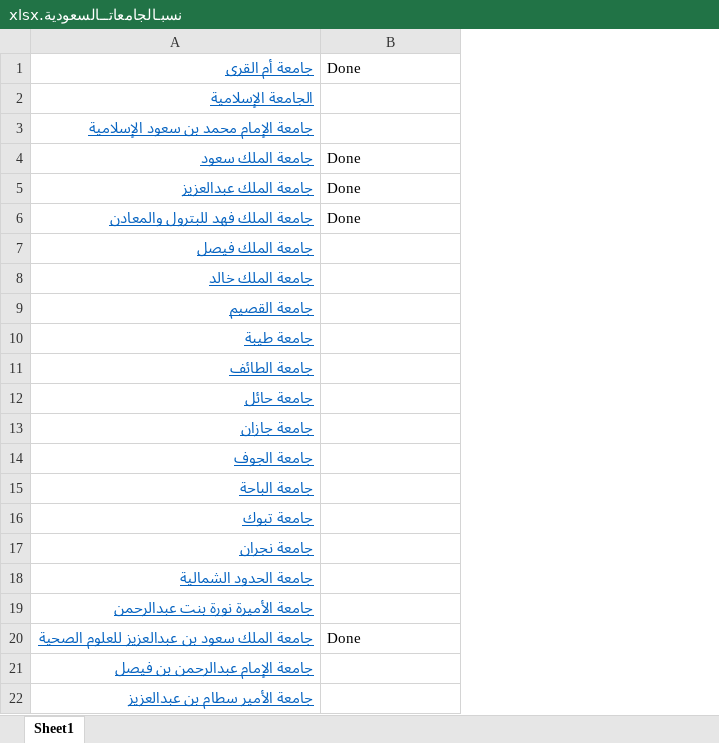
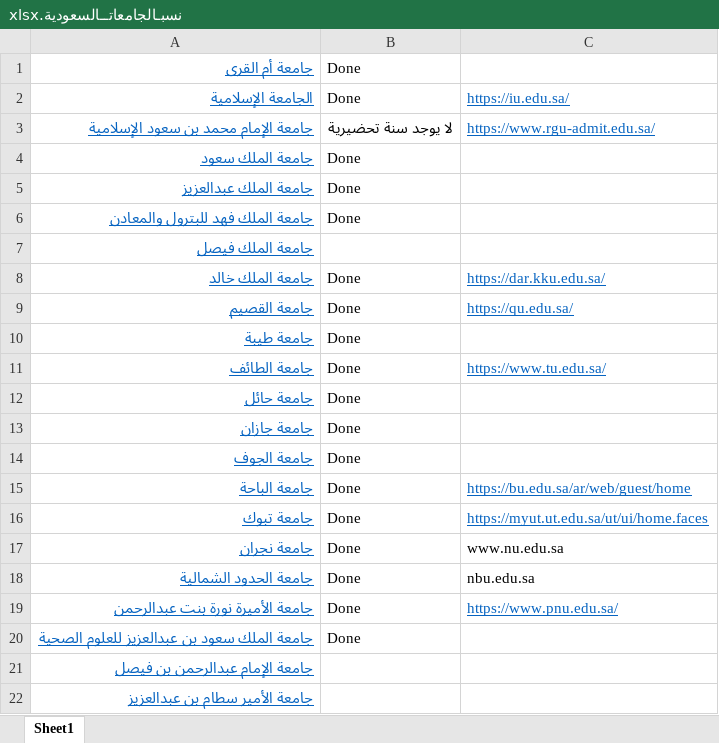
Before and after one commit to zezo7077/University_percentage_admission, an Excel workbook: نسبـالجامعاتــالسعودية.xlsx, sheet Sheet1, drawn as a sheet; only a part is shown; values as stored, in another font and other column widths than the file's, no borders; the diff names each change by its address in the sheet, - before the commit and + after, or states it on an @@ line.

```diff
--- a/نسبـالجامعاتــالسعودية.xlsx (sheet Sheet1)
+++ b/نسبـالجامعاتــالسعودية.xlsx (sheet Sheet1)
+column C, rows 2-19: https://iu.edu.sa/ | https://www.rgu-admit.edu.sa/ |  |  |  |  | https://dar.kku.edu.sa/ | https://qu.edu.sa/ |  | https://www.tu.edu.sa/ |  |  |  | https://bu.edu.sa/ar/web/guest/home | https://myut.ut.edu.sa/ut/ui/home.faces | www.nu.edu.sa | nbu.edu.sa | https://www.pnu.edu.sa/
-B2: (empty)
+B2: Done
-B3: (empty)
+B3: لا يوجد سنة تحضيرية
-B8:B19: (empty)
+B8:B19: Done
```
Also changed, not shown: 1 other file.
